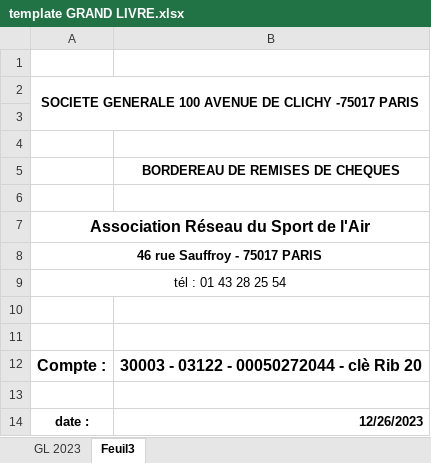
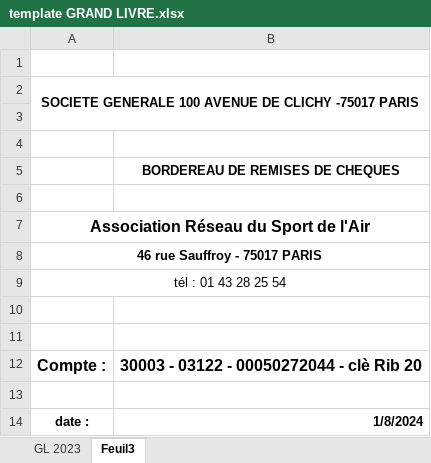
Before and after one commit to jducro/rsa_compta, an Excel workbook: public/template GRAND LIVRE.xlsx, sheet Feuil3, drawn as a sheet; values as stored, in another font and other column widths than the file's, no borders; charts and pictures not drawn; the diff names each change by its address in the sheet, - before the commit and + after, or states it on an @@ line.

```diff
--- a/public/template GRAND LIVRE.xlsx (sheet Feuil3)
+++ b/public/template GRAND LIVRE.xlsx (sheet Feuil3)
-B14: 12/26/2023
+B14: 1/8/2024
```
Also changed, not shown: sheet GL 2023, 3 other files.
